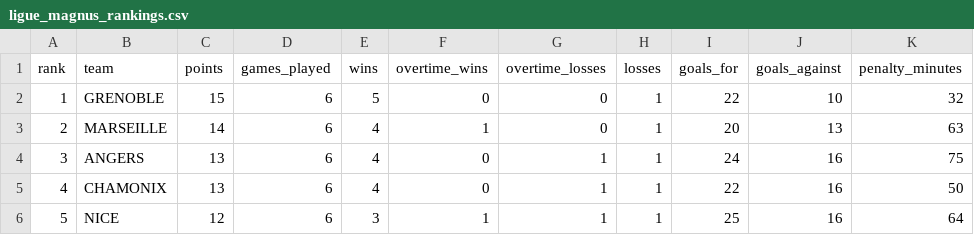
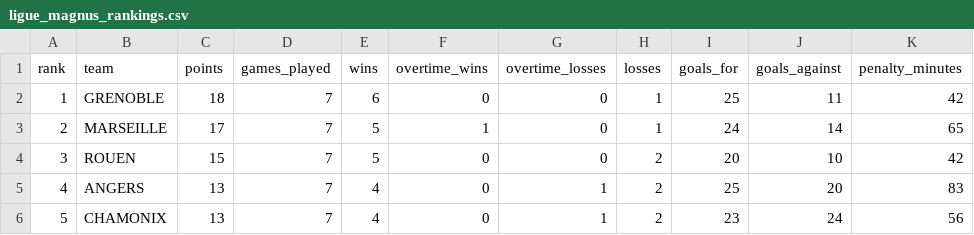
Before and after one commit to MauriceToast/Python_main, a CSV file: ligue_magnus_rankings.csv, drawn as a sheet; only a part is shown; the diff covers the shown part only.

```diff
--- a/ligue_magnus_rankings.csv
+++ b/ligue_magnus_rankings.csv
@@ -1,6 +1,6 @@
 rank,team,points,games_played,wins,overtime_wins,overtime_losses,losses,goals_for,goals_against,penalty_minutes
-1,GRENOBLE,15,6,5,0,0,1,22,10,32
-2,MARSEILLE,14,6,4,1,0,1,20,13,63
-3,ANGERS,13,6,4,0,1,1,24,16,75
-4,CHAMONIX,13,6,4,0,1,1,22,16,50
-5,NICE,12,6,3,1,1,1,25,16,64
+1,GRENOBLE,18,7,6,0,0,1,25,11,42
+2,MARSEILLE,17,7,5,1,0,1,24,14,65
+3,ROUEN,15,7,5,0,0,2,20,10,42
+4,ANGERS,13,7,4,0,1,2,25,20,83
+5,CHAMONIX,13,7,4,0,1,2,23,24,56
```
Also changed, not shown: 51 edited cells elsewhere in this file.
